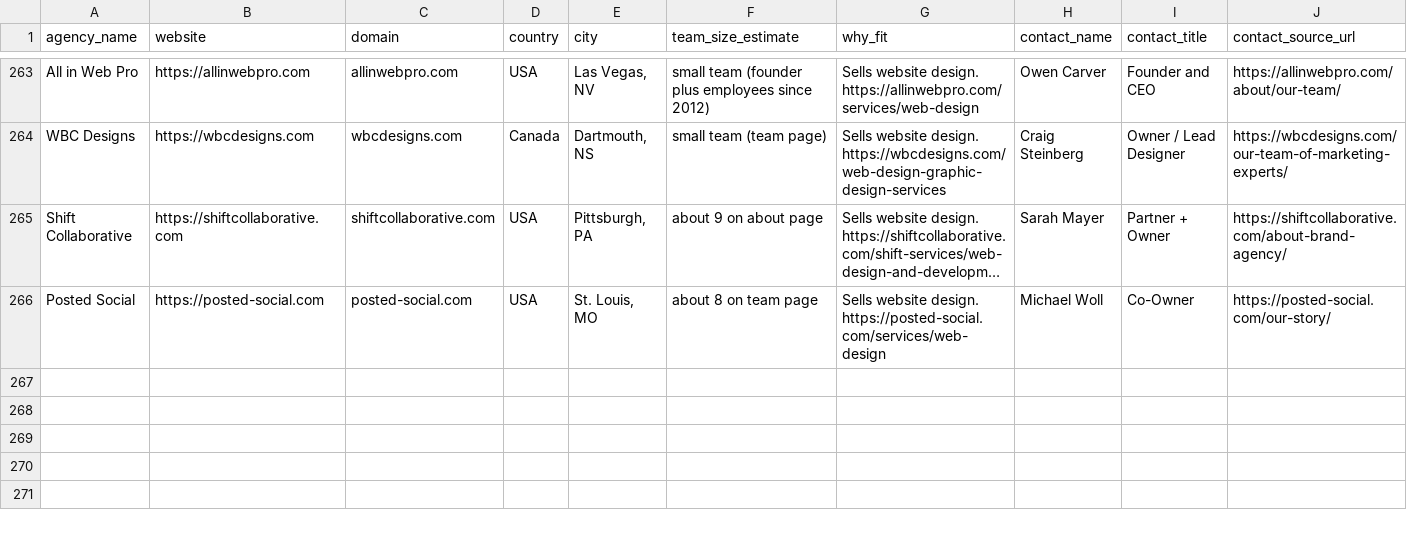
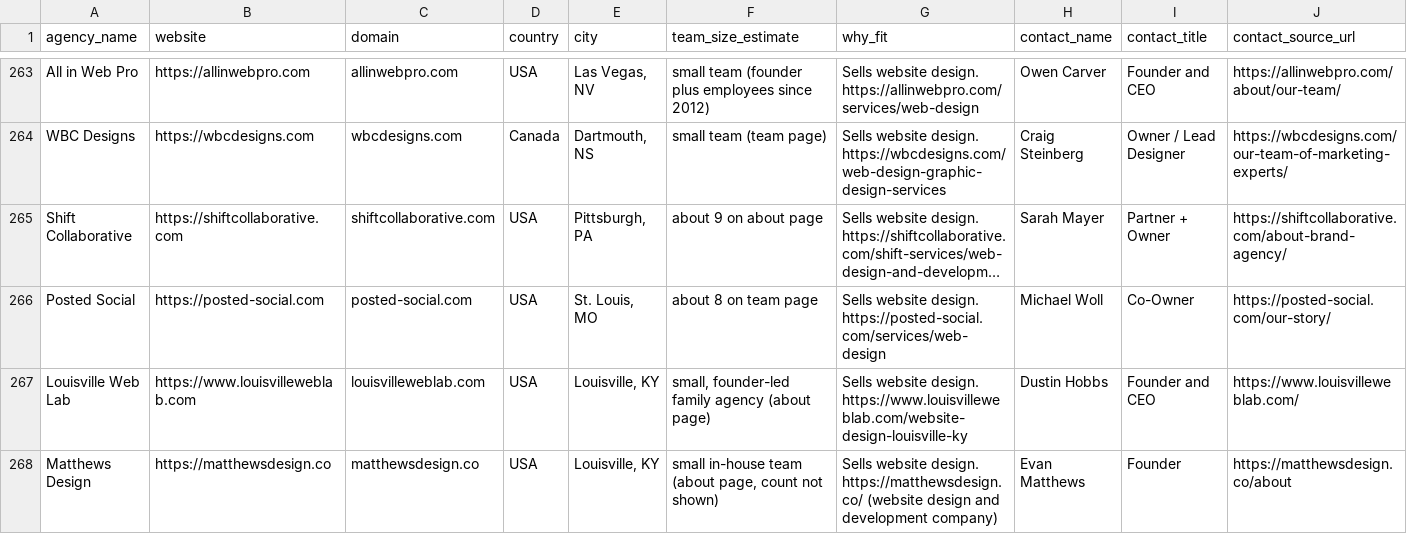
Before and after one commit to lukicdarjan23-ops/quincy-lou-cro, a CSV file: lead_research/leads.csv, drawn as a sheet; only a part is shown, gaps mark what is left out; long unchanged cells end in …; rows hold the shown columns only; the diff covers the shown part only; the diff names each change by its address in the sheet, - before the commit and + after, or states it on an @@ line.

```diff
--- a/lead_research/leads.csv
+++ b/lead_research/leads.csv
+row 267: Louisville Web Lab | https://www.louisvilleweblab.com | louisvilleweblab.com | USA | Louisville, KY | small, founder-led family agency (about page) | Sells website design. https://www.louisvilleweblab.com/website-design-louisville-ky | Dustin Hobbs | Founder and CEO | https://www.louisvilleweblab.com/
+row 268: Matthews Design | https://matthewsdesign.co | matthewsdesign.co | USA | Louisville, KY | small in-house team (about page, count not shown) | Sells website design. https://matthewsdesign.co/ (website design and development company) | Evan Matthews | Founder | https://matthewsdesign.co/about
```
Also changed, not shown: 1 added row and 5 edited cells elsewhere in this file, lead_research/candidates_backlog.csv, 21 other files.
